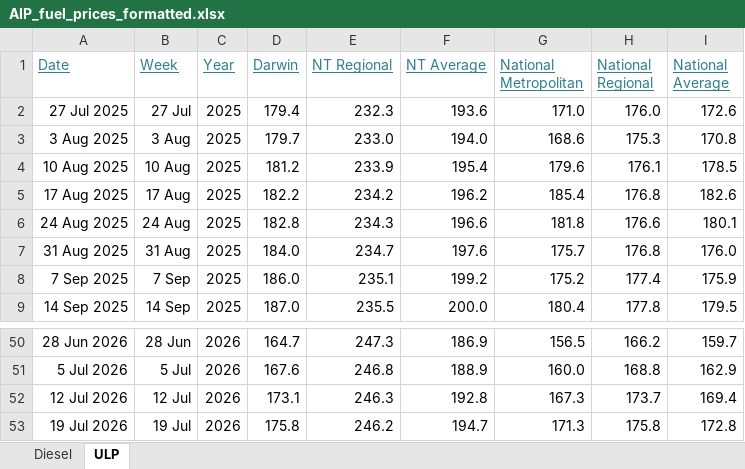
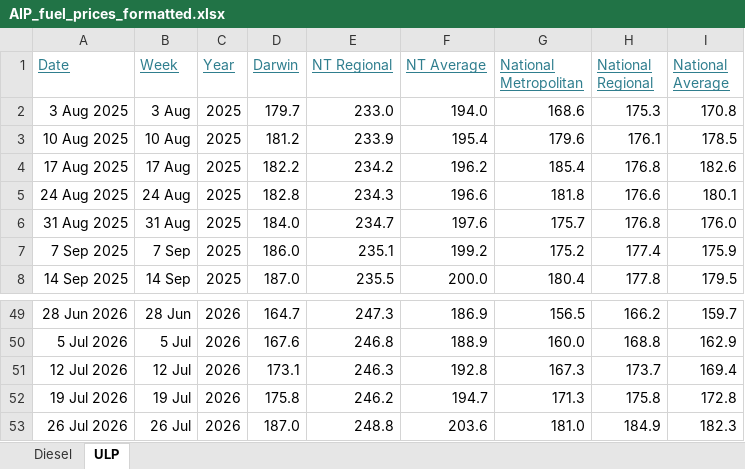
Before and after one commit to ResearchTourismNT/Fuel-Prices, an Excel workbook: data/Weekly Fuel Price Data/AIP_fuel_prices_formatted.xlsx, sheet ULP, drawn as a sheet; only a part is shown, gaps mark what is left out; values as stored, in another font and other column widths than the file's, no borders; removed rows and columns are numbered as before the commit, all else as after; the diff names each change by its address in the sheet, - before the commit and + after, or states it on an @@ line.

Commit message:
Move AIP fuel price files into weekly data folder

```diff
--- a/data/Weekly Fuel Price Data/AIP_fuel_prices_formatted.xlsx (sheet ULP)
+++ b/data/Weekly Fuel Price Data/AIP_fuel_prices_formatted.xlsx (sheet ULP)
-row 2: 27 Jul 2025 | 27 Jul | 2025 | 179.4 | 232.3 | 193.6 | 171.0 | 176.0 | 172.6
+row 53: 26 Jul 2026 | 26 Jul | 2026 | 187.0 | 248.8 | 203.6 | 181.0 | 184.9 | 182.3
```
Also changed, not shown: sheet Diesel, 2 other files.
